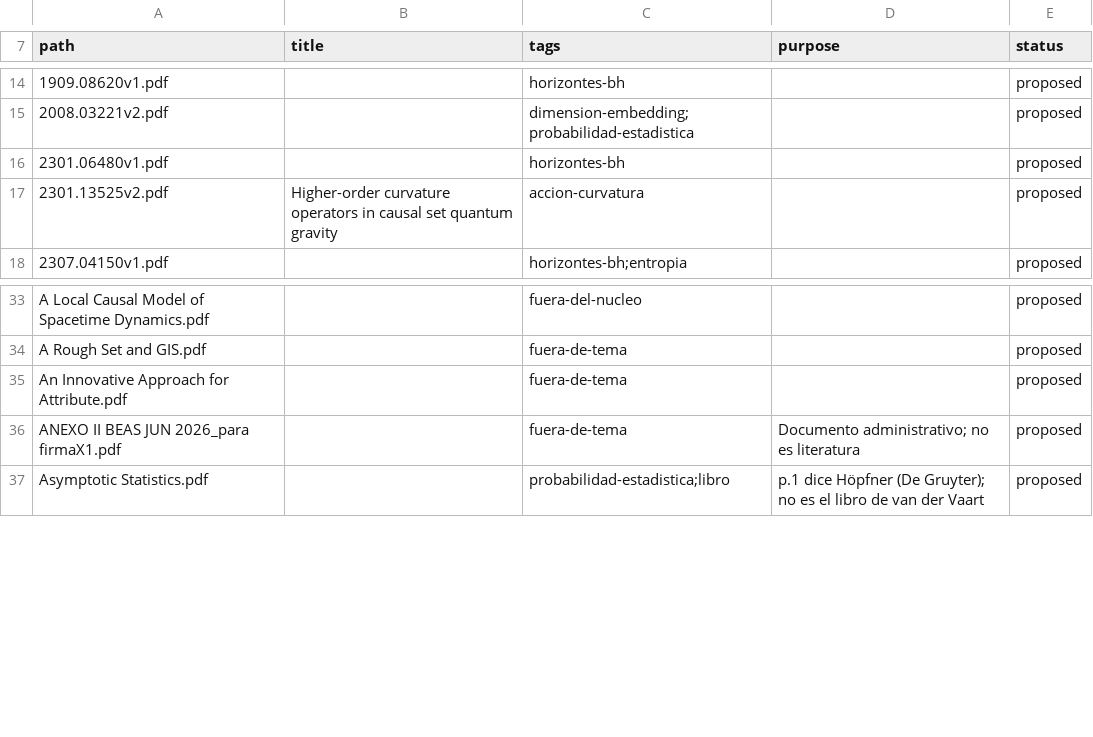
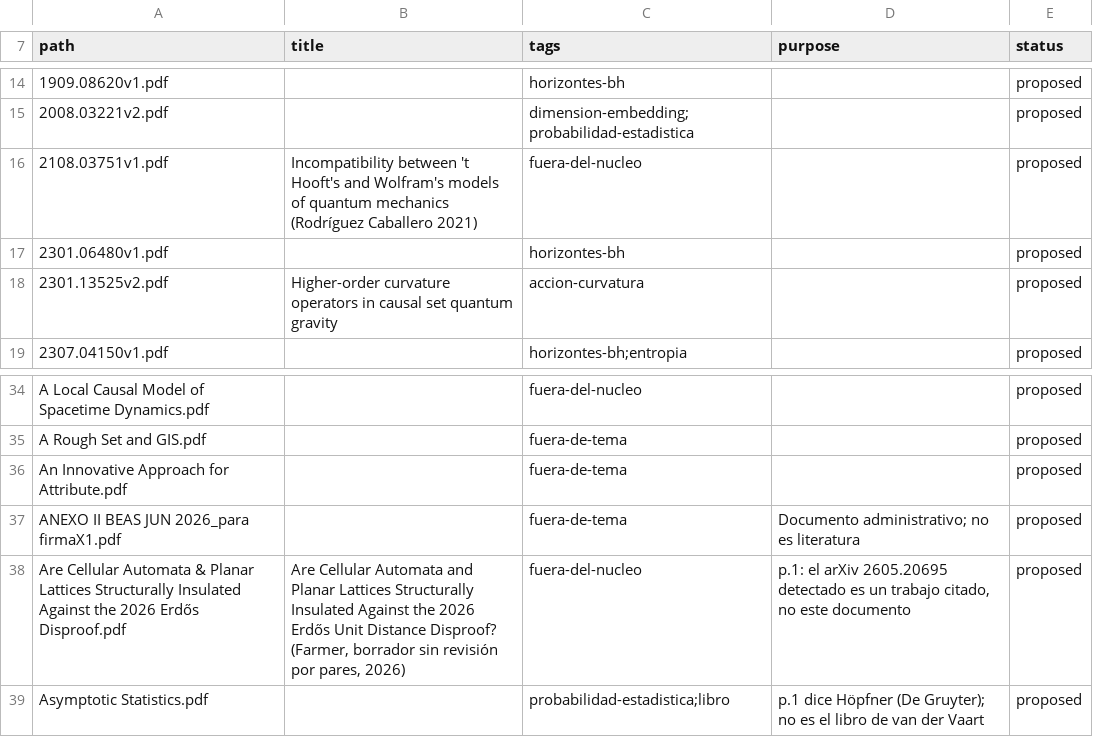
Before and after one commit to nacho09021973/nachocausal, a CSV file: scripts/biblioteca_catalog/curated.csv, drawn as a sheet; only a part is shown, gaps mark what is left out.

```diff
--- a/scripts/biblioteca_catalog/curated.csv
+++ b/scripts/biblioteca_catalog/curated.csv
@@ -15,2 +15,3 @@ path,title,tags,purpose,status
 2008.03221v2.pdf,,dimension-embedding;probabilidad-estadistica,,proposed
+2108.03751v1.pdf,Incompatibility between 't Hooft's and Wolfram's models of quantum mechanics (Rodríguez Caballero 2021),fuera-del-nucleo,,proposed
 2301.06480v1.pdf,,horizontes-bh,,proposed
@@ -36,2 +37,3 @@ An Innovative Approach for Attribute.pdf,,fuera-de-tema,,proposed
 ANEXO II BEAS JUN 2026_para firmaX1.pdf,,fuera-de-tema,Documento administrativo; no es literatura,proposed
+"Are Cellular Automata & Planar Lattices Structurally Insulated Against the 2026 Erdős Disproof.pdf","Are Cellular Automata and Planar Lattices Structurally Insulated Against the 2026 Erdős Unit Distance Disproof? (Farmer, borrador sin revisión por pares, 2026)",fuera-del-nucleo,"p.1: el arXiv 2605.20695 detectado es un trabajo citado, no este documento",proposed
 Asymptotic Statistics.pdf,,probabilidad-estadistica;libro,"p.1 dice Höpfner (De Gruyter); no es el libro de van der Vaart",proposed
```
